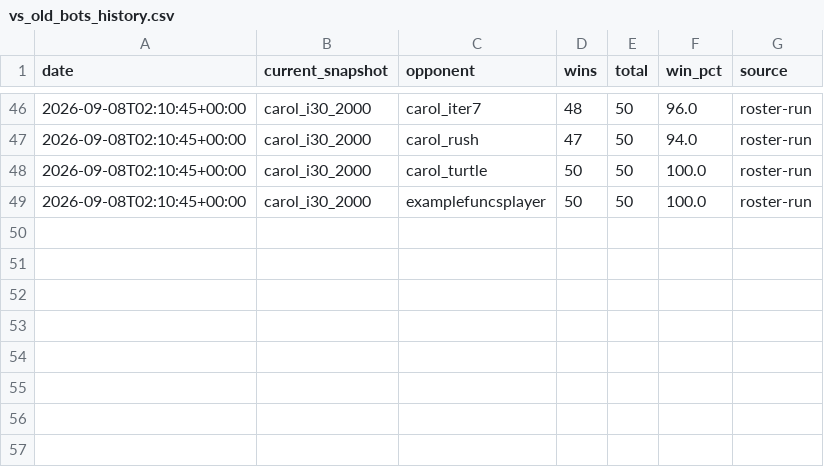
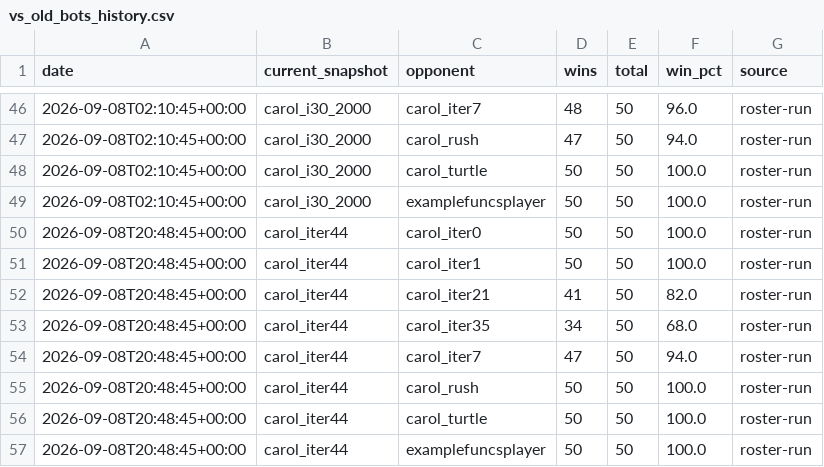
Before and after one commit to terryvanbelle/battlecode25-vibe, a CSV file: agents/carol/progress/vs_old_bots_history.csv, drawn as a sheet; only a part is shown, gaps mark what is left out; the diff names each change by its address in the sheet, - before the commit and + after, or states it on an @@ line.

```diff
--- a/agents/carol/progress/vs_old_bots_history.csv
+++ b/agents/carol/progress/vs_old_bots_history.csv
+row 50: 2026-09-08T20:48:45+00:00 | carol_iter44 | carol_iter0 | 50 | 50 | 100.0 | roster-run
+row 51: 2026-09-08T20:48:45+00:00 | carol_iter44 | carol_iter1 | 50 | 50 | 100.0 | roster-run
+row 52: 2026-09-08T20:48:45+00:00 | carol_iter44 | carol_iter21 | 41 | 50 | 82.0 | roster-run
+row 53: 2026-09-08T20:48:45+00:00 | carol_iter44 | carol_iter35 | 34 | 50 | 68.0 | roster-run
+row 54: 2026-09-08T20:48:45+00:00 | carol_iter44 | carol_iter7 | 47 | 50 | 94.0 | roster-run
+row 55: 2026-09-08T20:48:45+00:00 | carol_iter44 | carol_rush | 50 | 50 | 100.0 | roster-run
+row 56: 2026-09-08T20:48:45+00:00 | carol_iter44 | carol_turtle | 50 | 50 | 100.0 | roster-run
+row 57: 2026-09-08T20:48:45+00:00 | carol_iter44 | examplefuncsplayer | 50 | 50 | 100.0 | roster-run
```
Also changed, not shown: 5 other files.
